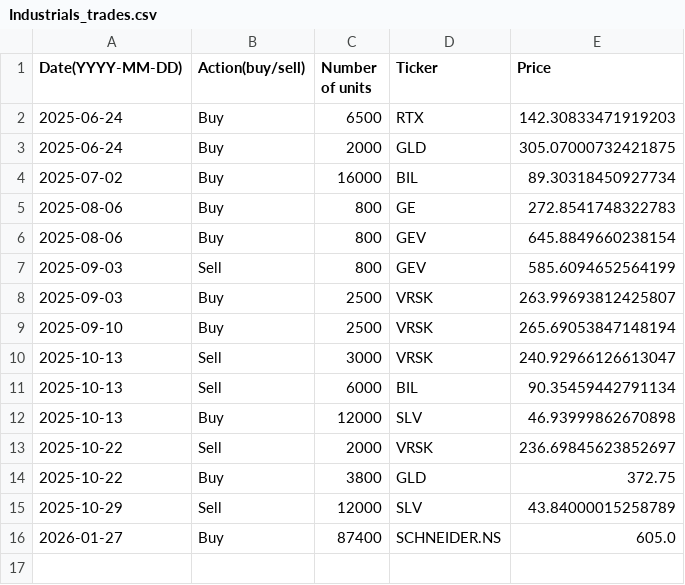
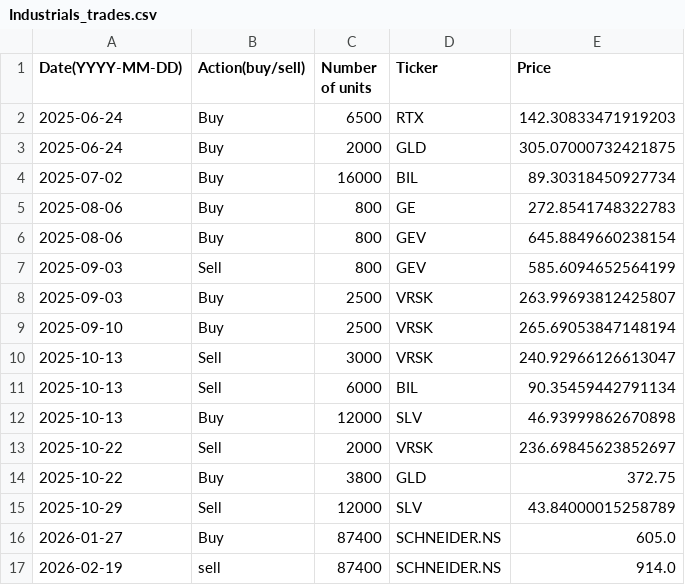
Before and after one commit to clojure-finance/hku-cim-trades, a CSV file: Completed_trades/Industrials_trades.csv, drawn as a sheet.

```diff
--- a/Completed_trades/Industrials_trades.csv
+++ b/Completed_trades/Industrials_trades.csv
@@ -16 +16,2 @@ Date(YYYY-MM-DD),Action(buy/sell),Number of units,Ticker,Price
 2026-01-27,Buy,87400,SCHNEIDER.NS,605.0
+2026-02-19,sell,87400,SCHNEIDER.NS,914.0
```
Also changed, not shown: Code/Automatically_completed_trades.csv, 1 other file.
